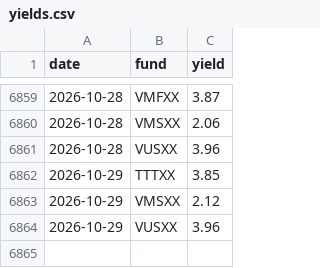
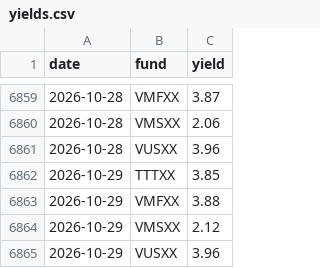
Before and after one commit to mmfyields/mmf-yields, a CSV file: docs/data/yields.csv, drawn as a sheet; only a part is shown, gaps mark what is left out.

Commit message:
Update yields 2026-10-30

```diff
--- a/docs/data/yields.csv
+++ b/docs/data/yields.csv
@@ -6862,2 +6862,3 @@ date,fund,yield
 2026-10-29,TTTXX,3.85
+2026-10-29,VMFXX,3.88
 2026-10-29,VMSXX,2.12
```
Also changed, not shown: logs/poll_log.csv.
